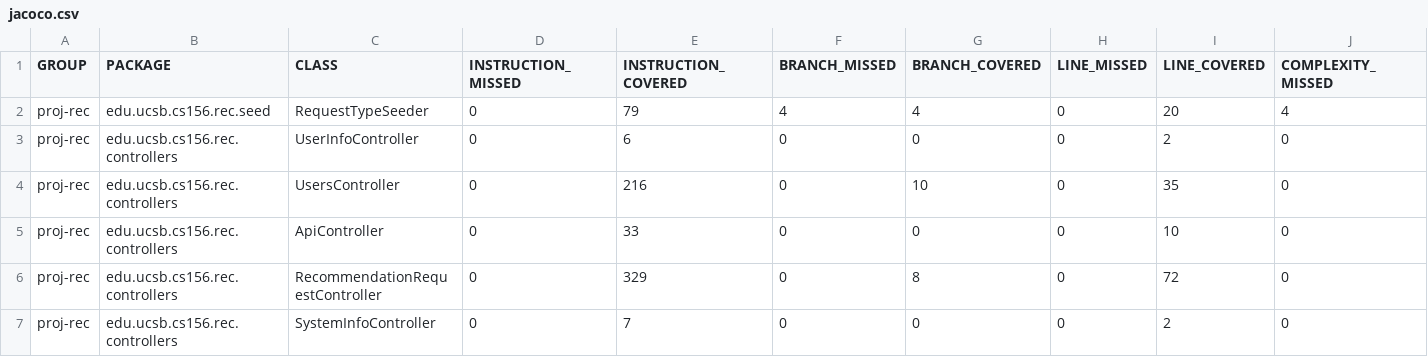
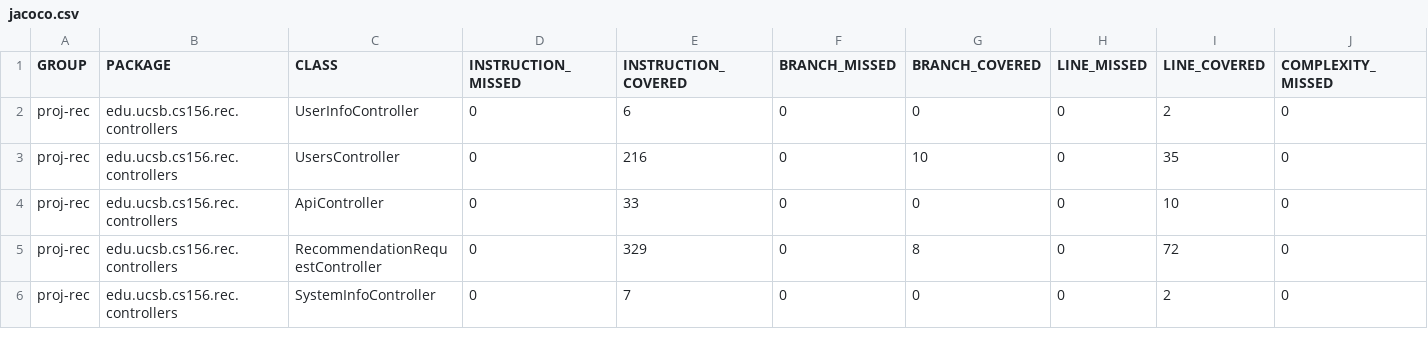
Before and after one commit to ucsb-cs156-f25/proj-rec-f25-17, a CSV file: jacoco/jacoco.csv, drawn as a sheet; only a part is shown; rows hold the shown columns only; the diff names each change by its address in the sheet, - before the commit and + after, or states it on an @@ line.

Commit message:
Deploying to gh-pages from @ ucsb-cs156-f25/proj-rec-f25-17@fad43836f79e105e38d479c7dc46bd432cf2dc9c 🚀

```diff
--- a/jacoco/jacoco.csv
+++ b/jacoco/jacoco.csv
-row 2: proj-rec | edu.ucsb.cs156.rec.seed | RequestTypeSeeder | 0 | 79 | 4 | 4 | 0 | 20 | 4
```
Also changed, not shown: 6 other files.
